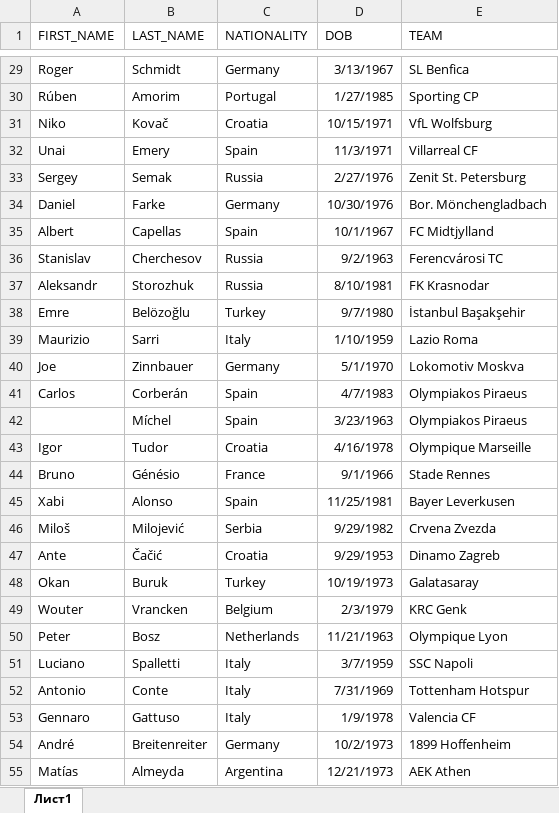
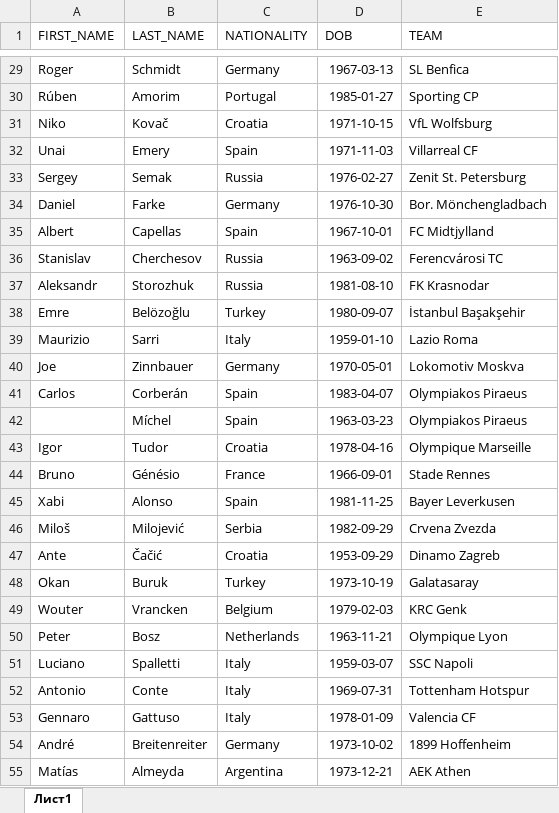
Before and after one commit to DANDA322/Lab7, an Excel workbook: data/managers.xlsx, sheet Лист1, drawn as a sheet; only a part is shown, gaps mark what is left out; values as stored, in another font and other column widths than the file's, no borders; the diff covers the shown part only; the diff names each change by its address in the sheet, - before the commit and + after, or states it on an @@ line.

```diff
--- a/data/managers.xlsx (sheet Лист1)
+++ b/data/managers.xlsx (sheet Лист1)
-D29 (DOB): 3/13/1967
+D29 (DOB): 1967-03-13
-D30 (DOB): 1/27/1985
+D30 (DOB): 1985-01-27
-D31 (DOB): 10/15/1971
+D31 (DOB): 1971-10-15
-D32 (DOB): 11/3/1971
+D32 (DOB): 1971-11-03
-D33 (DOB): 2/27/1976
+D33 (DOB): 1976-02-27
-D34 (DOB): 10/30/1976
+D34 (DOB): 1976-10-30
-D35 (DOB): 10/1/1967
+D35 (DOB): 1967-10-01
-D36 (DOB): 9/2/1963
+D36 (DOB): 1963-09-02
-D37 (DOB): 8/10/1981
+D37 (DOB): 1981-08-10
-D38 (DOB): 9/7/1980
+D38 (DOB): 1980-09-07
-D39 (DOB): 1/10/1959
+D39 (DOB): 1959-01-10
-D40 (DOB): 5/1/1970
+D40 (DOB): 1970-05-01
-D41 (DOB): 4/7/1983
+D41 (DOB): 1983-04-07
-D42 (DOB): 3/23/1963
+D42 (DOB): 1963-03-23
-D43 (DOB): 4/16/1978
+D43 (DOB): 1978-04-16
-D44 (DOB): 9/1/1966
+D44 (DOB): 1966-09-01
-D45 (DOB): 11/25/1981
+D45 (DOB): 1981-11-25
-D46 (DOB): 9/29/1982
+D46 (DOB): 1982-09-29
-D47 (DOB): 9/29/1953
+D47 (DOB): 1953-09-29
-D48 (DOB): 10/19/1973
+D48 (DOB): 1973-10-19
-D49 (DOB): 2/3/1979
+D49 (DOB): 1979-02-03
-D50 (DOB): 11/21/1963
+D50 (DOB): 1963-11-21
-D51 (DOB): 3/7/1959
+D51 (DOB): 1959-03-07
-D52 (DOB): 7/31/1969
+D52 (DOB): 1969-07-31
-D53 (DOB): 1/9/1978
+D53 (DOB): 1978-01-09
-D54 (DOB): 10/2/1973
+D54 (DOB): 1973-10-02
-D55 (DOB): 12/21/1973
+D55 (DOB): 1973-12-21
```
Also changed, not shown: 51 edited cells elsewhere in this sheet, 6 other files.
